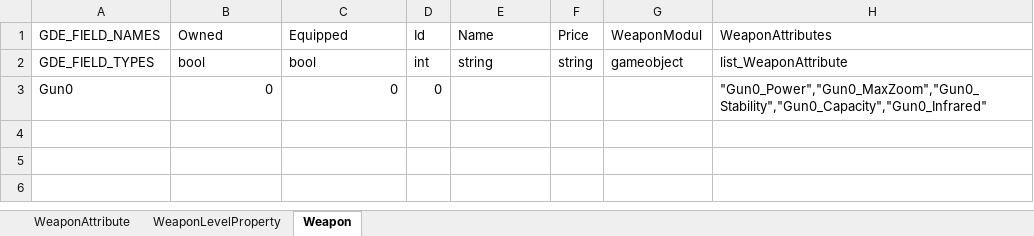
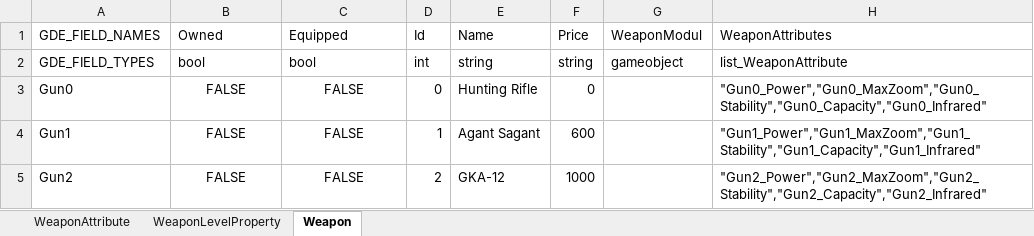
Before and after one commit to yantian001/3DHunter, an Excel workbook: weapons.xlsx, sheet Weapon, drawn as a sheet; values as stored, in another font and other column widths than the file's, no borders; the diff names each change by its address in the sheet, - before the commit and + after, or states it on an @@ line.

```diff
--- a/weapons.xlsx (sheet Weapon)
+++ b/weapons.xlsx (sheet Weapon)
-B3 (Owned): 0
+B3 (Owned): FALSE
-B3:C3 alignment: right
+B3:C3 alignment: center
-C3 (Equipped): 0
+C3 (Equipped): FALSE
-E3 (Name): (empty)
+E3 (Name): Hunting Rifle
-F3 (Price): (empty)
+F3 (Price): 0
+row 4: Gun1 | FALSE | FALSE | 1 | Agant Sagant | 600 |  | "Gun1_Power","Gun1_MaxZoom","Gun1_Stability","Gun1_Capacity","Gun1_Infrared"
+row 5: Gun2 | FALSE | FALSE | 2 | GKA-12 | 1000 |  | "Gun2_Power","Gun2_MaxZoom","Gun2_Stability","Gun2_Capacity","Gun2_Infrared"
```
Also changed, not shown: sheet WeaponLevelProperty, sheet WeaponAttribute, 8 other files.
